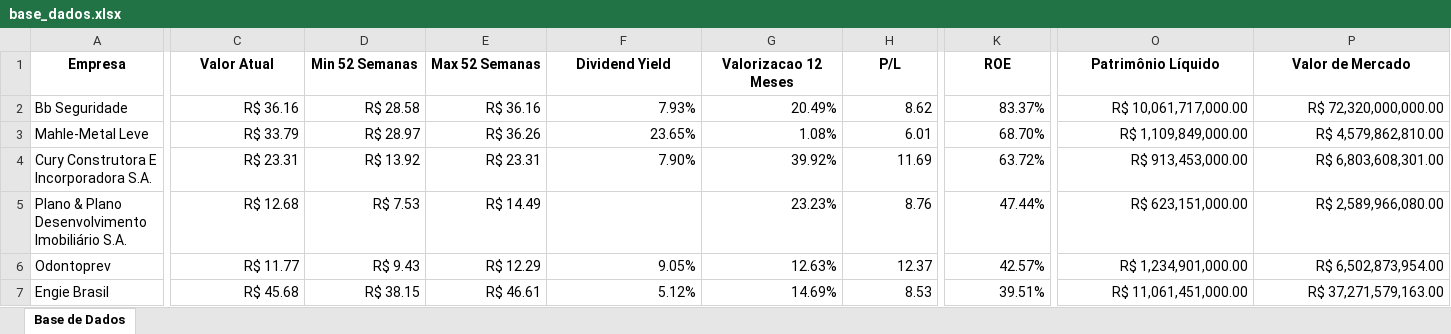
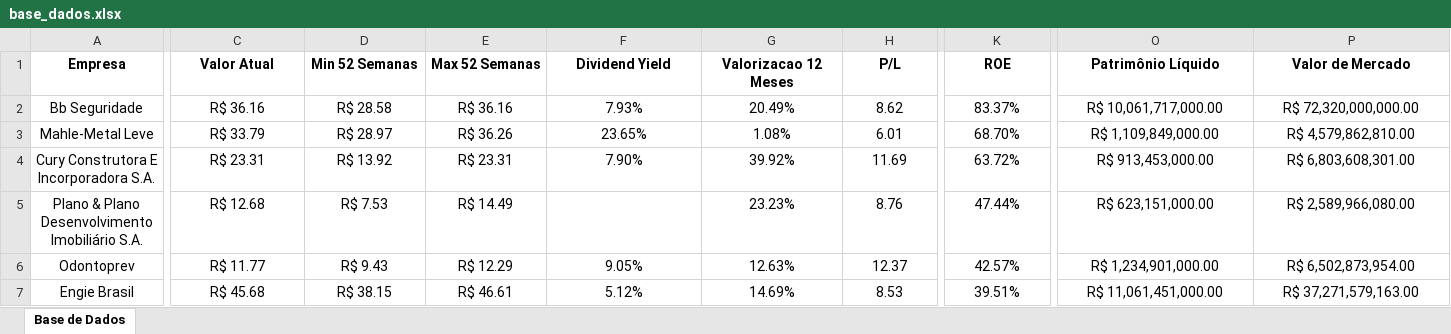
Before and after one commit to matheusresende7/python_projeto_final_2_web_scraping_selenium, an Excel workbook: data/base_dados.xlsx, sheet Base de Dados, drawn as a sheet; only a part is shown, gaps mark what is left out; values as stored, in another font and other column widths than the file's, no borders; the diff covers the shown part only; the diff names each change by its address in the sheet, - before the commit and + after, or states it on an @@ line.

```diff
--- a/data/base_dados.xlsx (sheet Base de Dados)
+++ b/data/base_dados.xlsx (sheet Base de Dados)
-A2:A7 alignment: left
+A2:A7 alignment: center
-C2:H2 alignment: right
+C2:H2 alignment: center
-K2 alignment: right
+K2 alignment: center
-O2:P2 alignment: right
+O2:P2 alignment: center
-C3:P4 alignment: right
+C3:P4 alignment: center
-C5:E5 alignment: right
+C5:E5 alignment: center
-G5:K5 alignment: right
+G5:K5 alignment: center
-O5:P5 alignment: right
+O5:P5 alignment: center
-C6:P7 alignment: right
+C6:P7 alignment: center
```
Also changed, not shown: cell formats elsewhere in this sheet, 1 other file.
